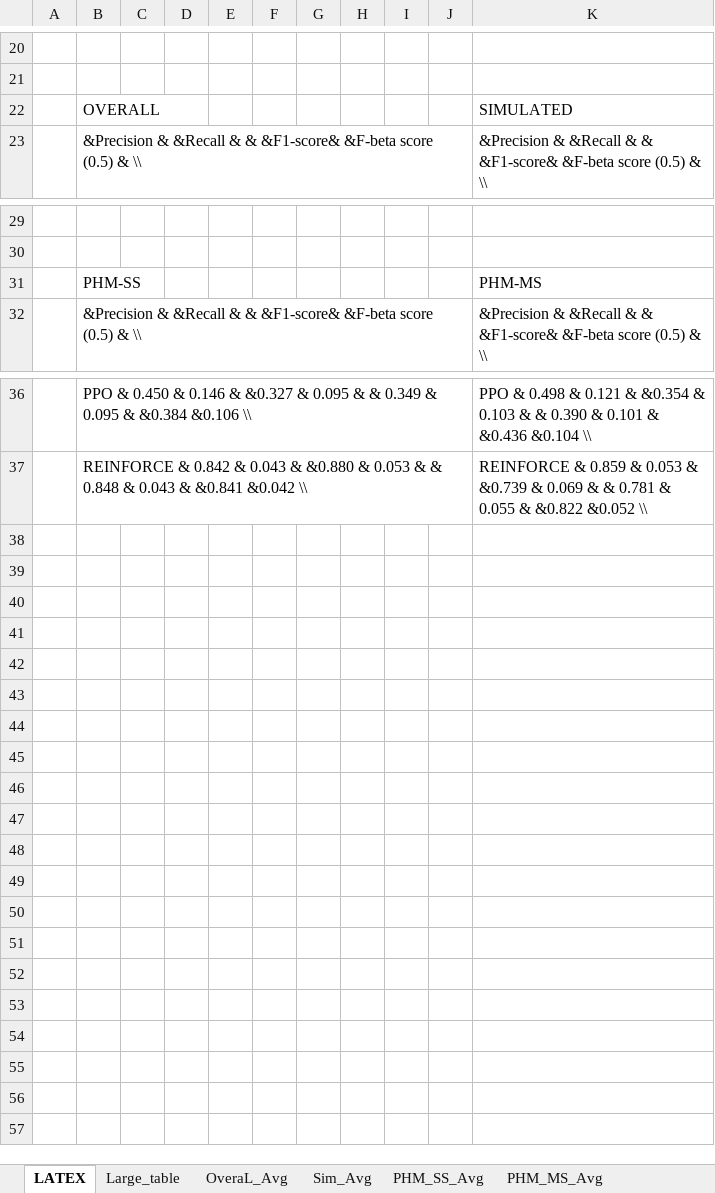
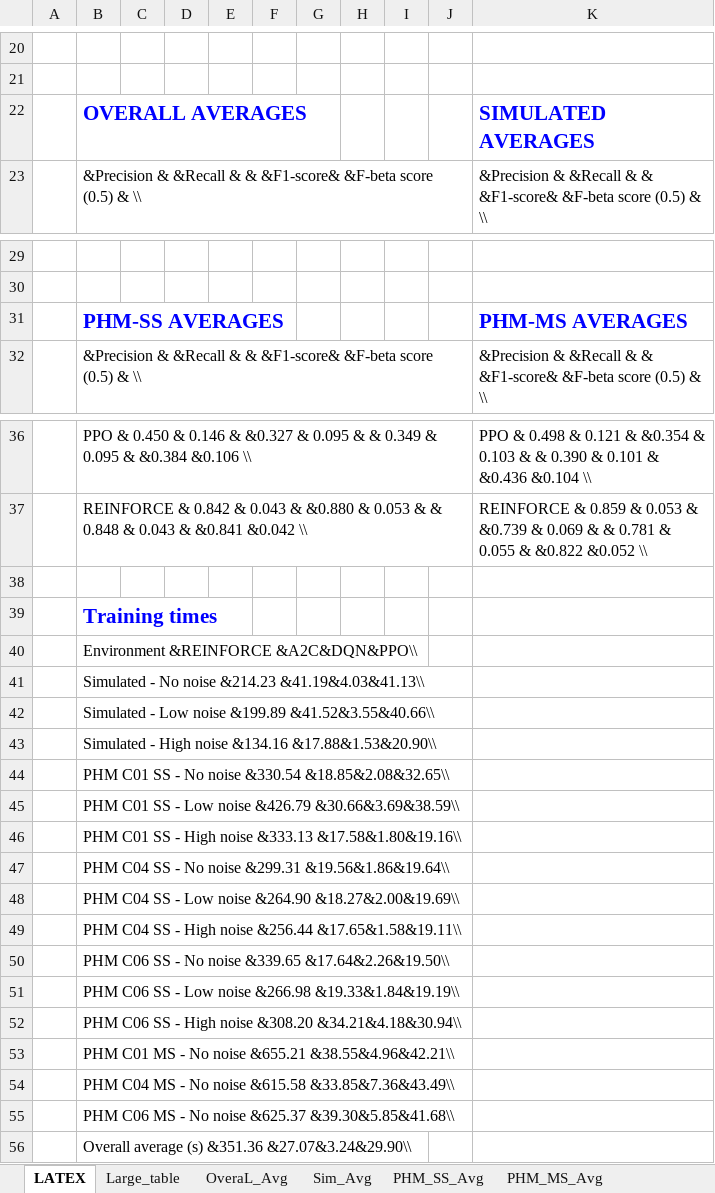
Before and after one commit to Rajesh-Siraskar/empirical_study, an Excel workbook: drawings_tables/LaTex_Table_Formatter_V4_21-Jun-2023.xlsx, sheet LATEX, drawn as a sheet; only a part is shown, gaps mark what is left out; values as stored, in another font and other column widths than the file's, no borders; removed rows and columns are numbered as before the commit, all else as after; the diff covers the shown part only; the diff names each change by its address in the sheet, - before the commit and + after, or states it on an @@ line.

Commit message:
Article - table for training time added

```diff
--- a/drawings_tables/LaTex_Table_Formatter_V4_21-Jun-2023.xlsx (sheet LATEX)
+++ b/drawings_tables/LaTex_Table_Formatter_V4_21-Jun-2023.xlsx (sheet LATEX)
-row 22:  | OVERALL |  |  |  |  |  |  |  |  | SIMULATED
+row 22:  | OVERALL AVERAGES |  |  |  |  |  |  |  |  | SIMULATED AVERAGES
-row 31:  | PHM-SS |  |  |  |  |  |  |  |  | PHM-MS
+row 31:  | PHM-SS AVERAGES |  |  |  |  |  |  |  |  | PHM-MS AVERAGES
+row 38: (empty)
+row 39:  | Training times
+row 40:  | Environment &REINFORCE &A2C&DQN&PPO\\
+row 41:  | Simulated - No noise &214.23 &41.19&4.03&41.13\\
+row 42:  | Simulated - Low noise &199.89 &41.52&3.55&40.66\\
+row 43:  | Simulated - High noise &134.16 &17.88&1.53&20.90\\
+row 44:  | PHM C01 SS - No noise &330.54 &18.85&2.08&32.65\\
+row 45:  | PHM C01 SS - Low noise &426.79 &30.66&3.69&38.59\\
+row 46:  | PHM C01 SS - High noise &333.13 &17.58&1.80&19.16\\
+row 47:  | PHM C04 SS - No noise &299.31 &19.56&1.86&19.64\\
+row 48:  | PHM C04 SS - Low noise &264.90 &18.27&2.00&19.69\\
+row 49:  | PHM C04 SS - High noise &256.44 &17.65&1.58&19.11\\
+row 50:  | PHM C06 SS - No noise &339.65 &17.64&2.26&19.50\\
+row 51:  | PHM C06 SS - Low noise &266.98 &19.33&1.84&19.19\\
+row 52:  | PHM C06 SS - High noise &308.20 &34.21&4.18&30.94\\
+row 53:  | PHM C01 MS - No noise &655.21 &38.55&4.96&42.21\\
+row 54:  | PHM C04 MS - No noise &615.58 &33.85&7.36&43.49\\
+row 55:  | PHM C06 MS - No noise &625.37 &39.30&5.85&41.68\\
+row 56:  | Overall average (s) &351.36 &27.07&3.24&29.90\\
```
Also changed, not shown: cell formats elsewhere in this sheet, other sheet tabs, 7 other files.
